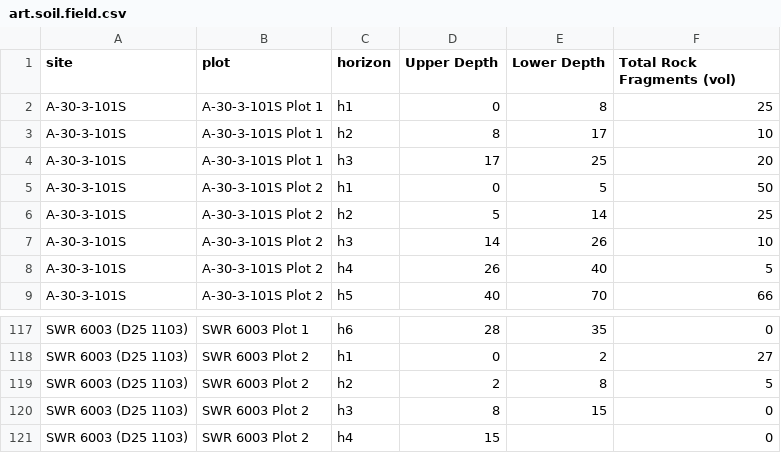
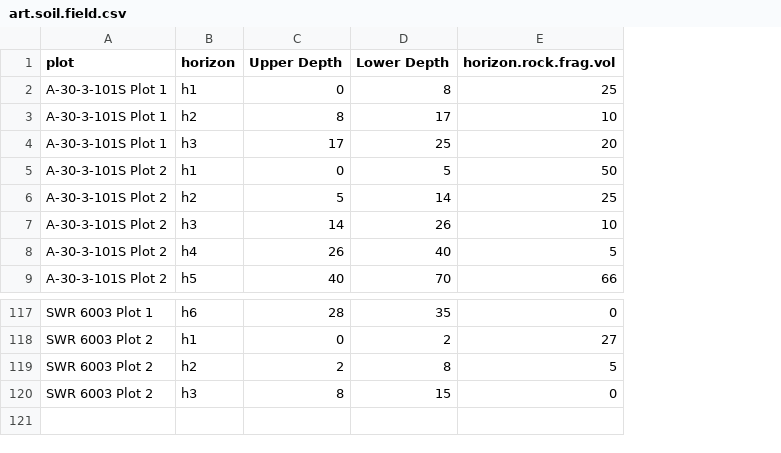
Before and after one commit to sfdistefano/ART-model-verification, a CSV file: Soil.data/art.soil.field.csv, drawn as a sheet; only a part is shown, gaps mark what is left out; removed rows and columns are numbered as before the commit, all else as after; the diff names each change by its address in the sheet, - before the commit and + after, or states it on an @@ line.

```diff
--- a/Soil.data/art.soil.field.csv
+++ b/Soil.data/art.soil.field.csv
-column A (site), rows 2-9: all A-30-3-101S; rows 117-120: all SWR 6003 (D25 1103)
-E1: Total Rock Fragments (vol)
+E1: horizon.rock.frag.vol
-row 121: SWR 6003 (D25 1103) | SWR 6003 Plot 2 | h4 | 15 |  | 0
```
Also changed, not shown: Soil.data/ref.soil.field.csv, Soil.data/whc.wide.csv, 28 other files.
